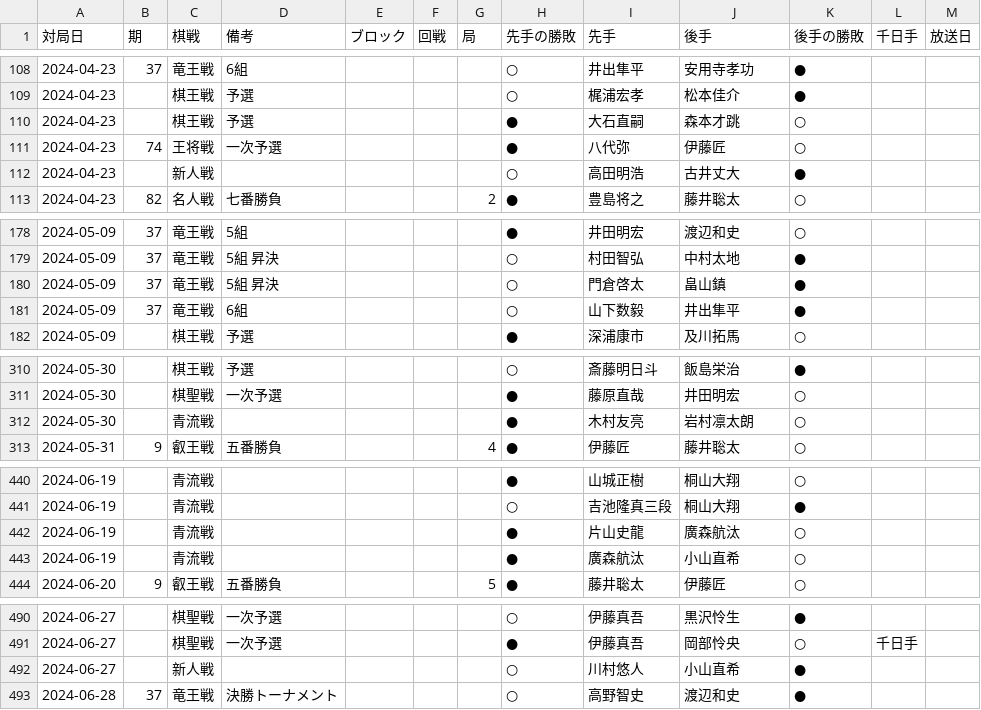
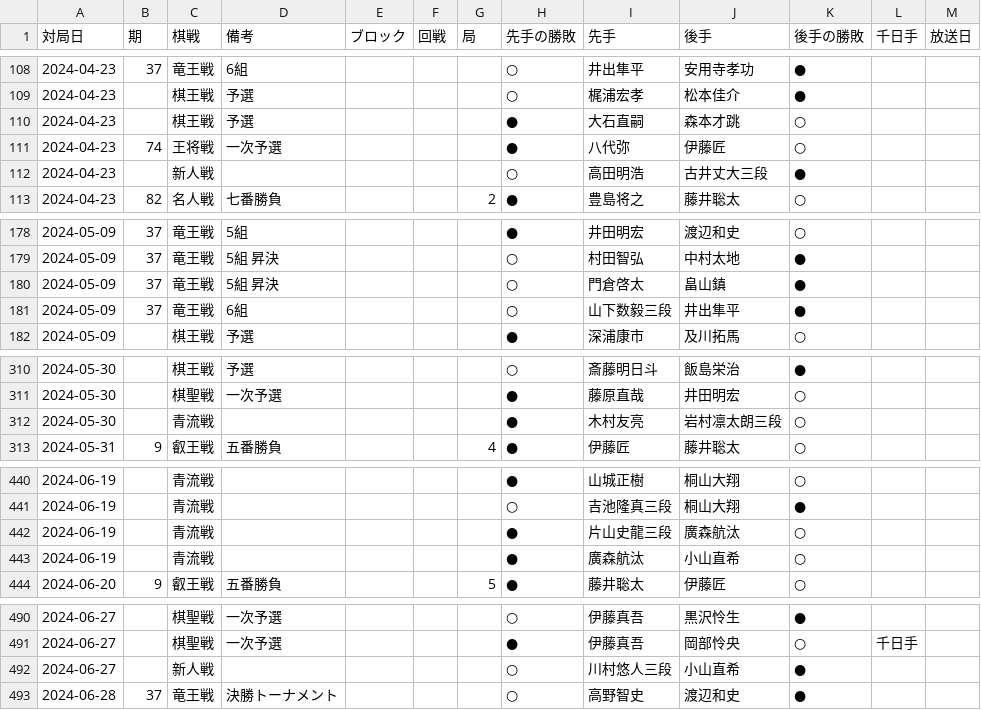
Before and after one commit to ulti-shogi/mate-shogi, a CSV file: result_2024.csv, drawn as a sheet; only a part is shown, gaps mark what is left out; the diff covers the shown part only.

```diff
--- a/result_2024.csv
+++ b/result_2024.csv
@@ -111,3 +111,3 @@
 2024-04-23,74,王将戦,一次予選,,,,●,八代弥,伊藤匠,○,,
-2024-04-23,,新人戦,,,,,○,高田明浩,古井丈大,●,,
+2024-04-23,,新人戦,,,,,○,高田明浩,古井丈大三段,●,,
 2024-04-23,82,名人戦,七番勝負,,,2,●,豊島将之,藤井聡太,○,,
@@ -180,3 +180,3 @@
 2024-05-09,37,竜王戦,5組 昇決,,,,○,門倉啓太,畠山鎮,●,,
-2024-05-09,37,竜王戦,6組,,,,○,山下数毅,井出隼平,●,,
+2024-05-09,37,竜王戦,6組,,,,○,山下数毅三段,井出隼平,●,,
 2024-05-09,,棋王戦,予選,,,,●,深浦康市,及川拓馬,○,,
@@ -311,3 +311,3 @@
 2024-05-30,,棋聖戦,一次予選,,,,●,藤原直哉,井田明宏,○,,
-2024-05-30,,青流戦,,,,,●,木村友亮,岩村凛太朗,○,,
+2024-05-30,,青流戦,,,,,●,木村友亮,岩村凛太朗三段,○,,
 2024-05-31,9,叡王戦,五番勝負,,,4,●,伊藤匠,藤井聡太,○,,
@@ -441,3 +441,3 @@
 2024-06-19,,青流戦,,,,,○,吉池隆真三段,桐山大翔,●,,
-2024-06-19,,青流戦,,,,,●,片山史龍,廣森航汰,○,,
+2024-06-19,,青流戦,,,,,●,片山史龍三段,廣森航汰,○,,
 2024-06-19,,青流戦,,,,,●,廣森航汰,小山直希,○,,
@@ -491,3 +491,3 @@
 2024-06-27,,棋聖戦,一次予選,,,,●,伊藤真吾,岡部怜央,○,千日手,
-2024-06-27,,新人戦,,,,,○,川村悠人,小山直希,●,,
+2024-06-27,,新人戦,,,,,○,川村悠人三段,小山直希,●,,
 2024-06-28,37,竜王戦,決勝トーナメント,,,,○,高野智史,渡辺和史,●,,
```
Also changed, not shown: 24 edited cells elsewhere in this file, 1 other file.
